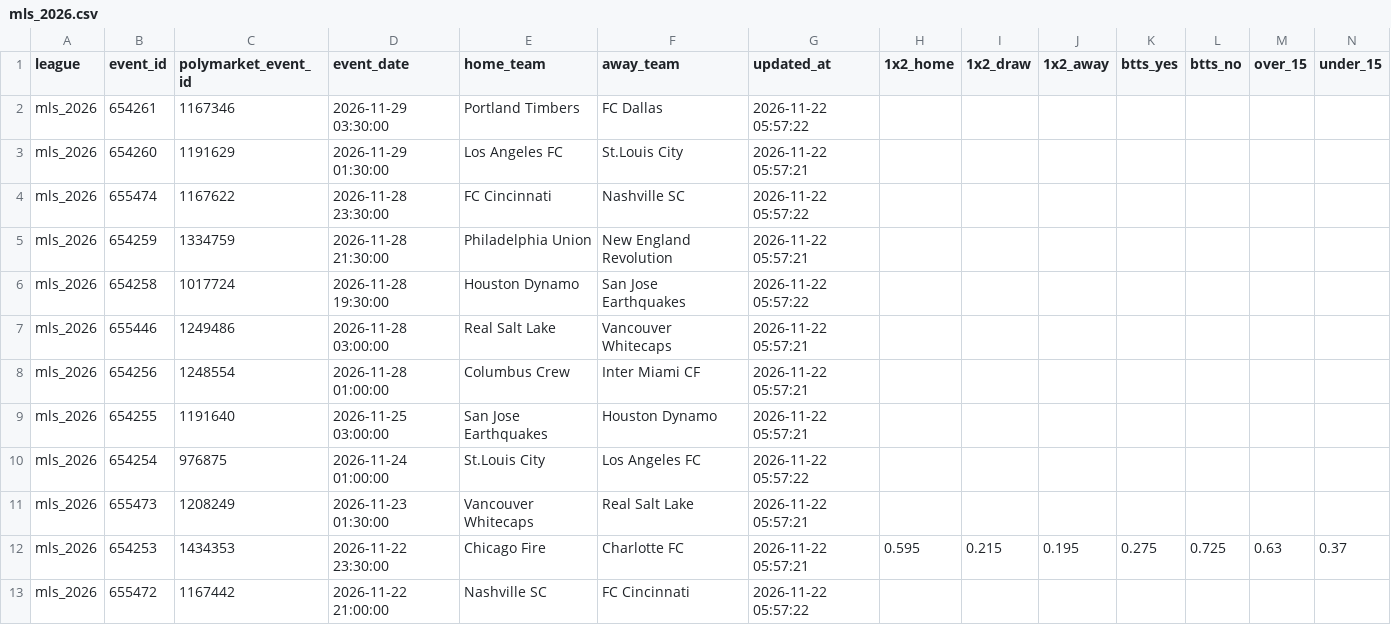
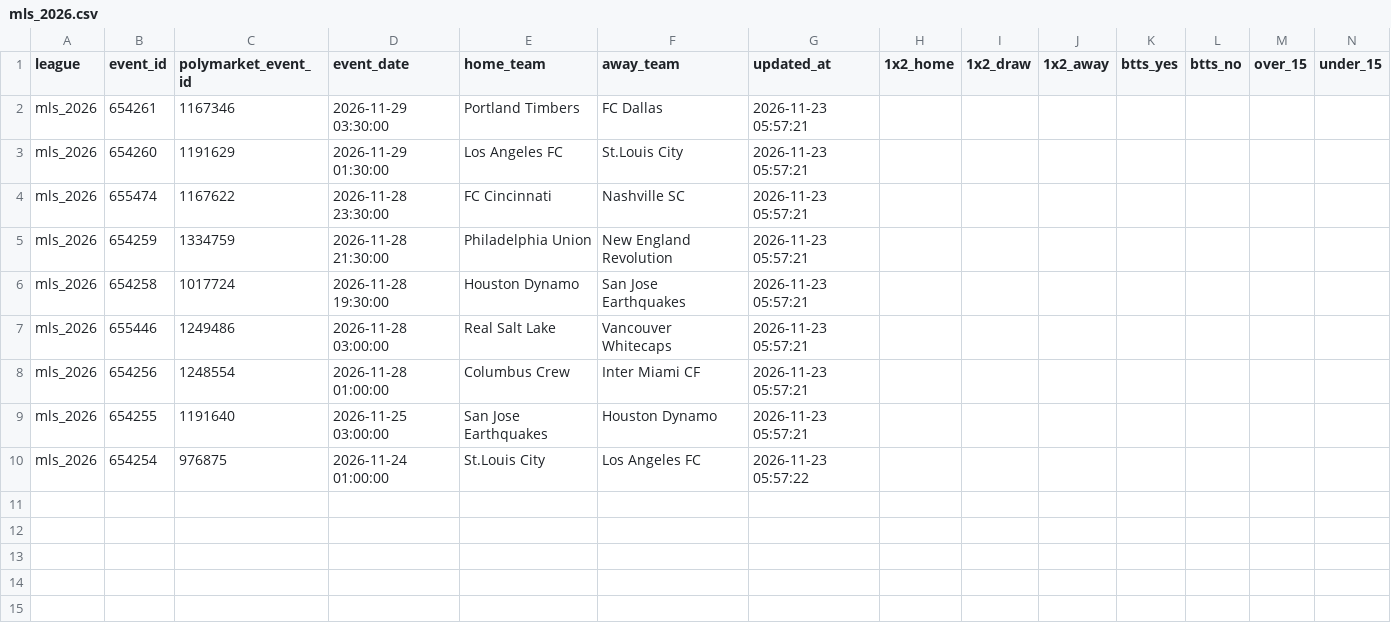
Before and after one commit to aimidas1/Polymarket_data, a CSV file: mls_2026.csv, drawn as a sheet; only a part is shown; rows hold the shown columns only; the diff names each change by its address in the sheet, - before the commit and + after, or states it on an @@ line.

```diff
--- a/mls_2026.csv
+++ b/mls_2026.csv
-G2 (updated_at): 2026-11-22 05:57:22
+G2 (updated_at): 2026-11-23 05:57:21
-G3 (updated_at): 2026-11-22 05:57:21
+G3 (updated_at): 2026-11-23 05:57:21
-G4 (updated_at): 2026-11-22 05:57:22
+G4 (updated_at): 2026-11-23 05:57:21
-G5 (updated_at): 2026-11-22 05:57:21
+G5 (updated_at): 2026-11-23 05:57:21
-G6 (updated_at): 2026-11-22 05:57:22
+G6 (updated_at): 2026-11-23 05:57:21
-G7:G9 (updated_at): 2026-11-22 05:57:21
+G7:G9 (updated_at): 2026-11-23 05:57:21
-G10 (updated_at): 2026-11-22 05:57:22
+G10 (updated_at): 2026-11-23 05:57:22
-row 11: mls_2026 | 655473 | 1208249 | 2026-11-23 01:30:00 | Vancouver Whitecaps | Real Salt Lake | 2026-11-22 05:57:21
-row 12: mls_2026 | 654253 | 1434353 | 2026-11-22 23:30:00 | Chicago Fire | Charlotte FC | 2026-11-22 05:57:21 | 0.595 | 0.215 | 0.195 | 0.275 | 0.725 | 0.63 | 0.37
-row 13: mls_2026 | 655472 | 1167442 | 2026-11-22 21:00:00 | Nashville SC | FC Cincinnati | 2026-11-22 05:57:22
```
Also changed, not shown: brasileirao_serie_a_2026.csv, ucl_2026.csv, 1 other file.
